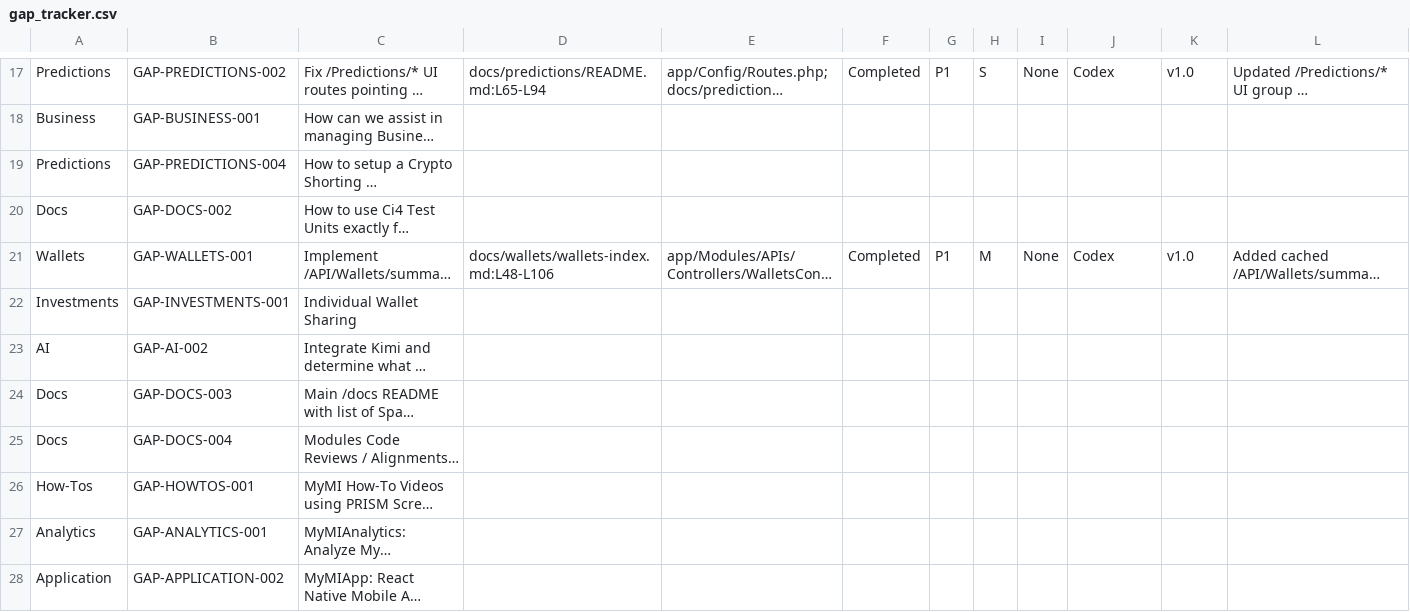
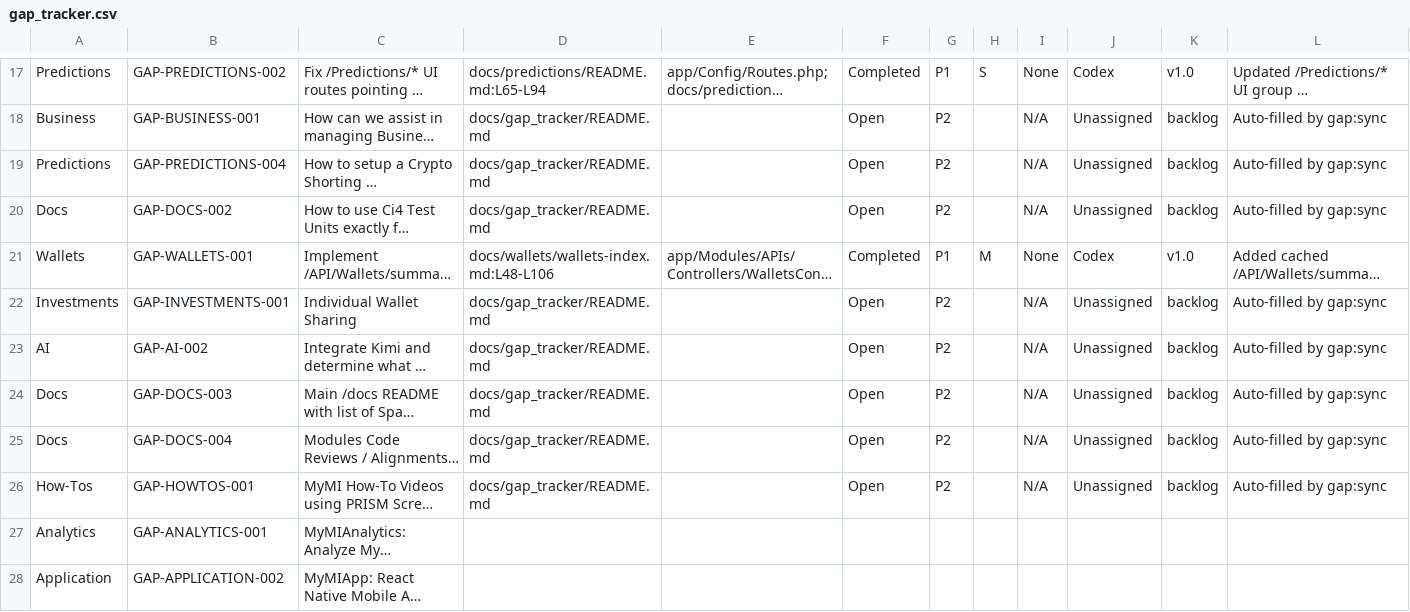
Before and after one commit to MillennialInvestments/MyMIWallet-Next, a CSV file: docs/gap_tracker/gap_tracker.csv, drawn as a sheet; only a part is shown, gaps mark what is left out; long unchanged cells end in …; the diff covers the shown part only; the diff names each change by its address in the sheet, - before the commit and + after, or states it on an @@ line.

Commit message:
01/01/2026 - Themes Dashboard/Public and GapTrackerSync updates - TBJ

```diff
--- a/docs/gap_tracker/gap_tracker.csv
+++ b/docs/gap_tracker/gap_tracker.csv
-D18:D20: (empty)
+D18:D20: docs/gap_tracker/README.md
-F18:F20: (empty)
+F18:F20: Open
-G18:G20: (empty)
+G18:G20: P2
-I18:I20: (empty)
+I18:I20: N/A
-J18:J20: (empty)
+J18:J20: Unassigned
-K18:K20: (empty)
+K18:K20: backlog
-L18:L20: (empty)
+L18:L20: Auto-filled by gap:sync
-D22:D26: (empty)
+D22:D26: docs/gap_tracker/README.md
-F22:F26: (empty)
+F22:F26: Open
-G22:G26: (empty)
+G22:G26: P2
-I22:I26: (empty)
+I22:I26: N/A
-J22:J26: (empty)
+J22:J26: Unassigned
-K22:K26: (empty)
+K22:K26: backlog
-L22:L26: (empty)
+L22:L26: Auto-filled by gap:sync
```
Also changed, not shown: 63 edited cells elsewhere in this file, 6 other files.
